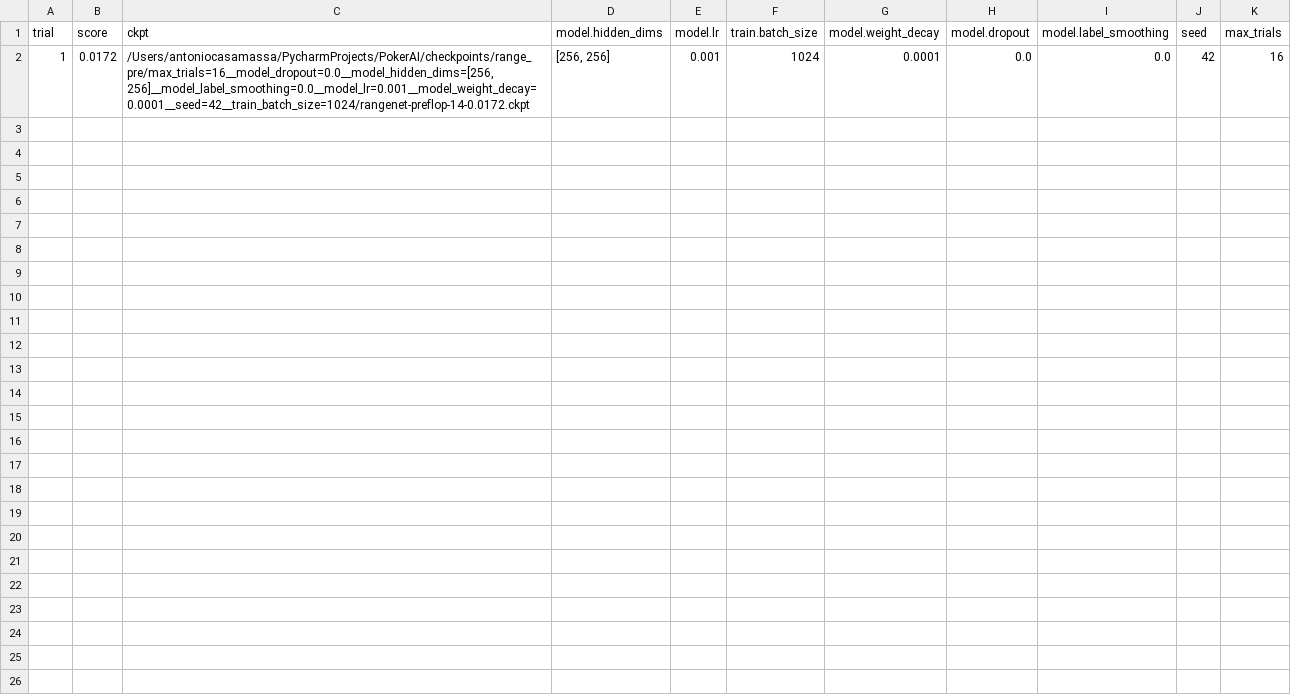
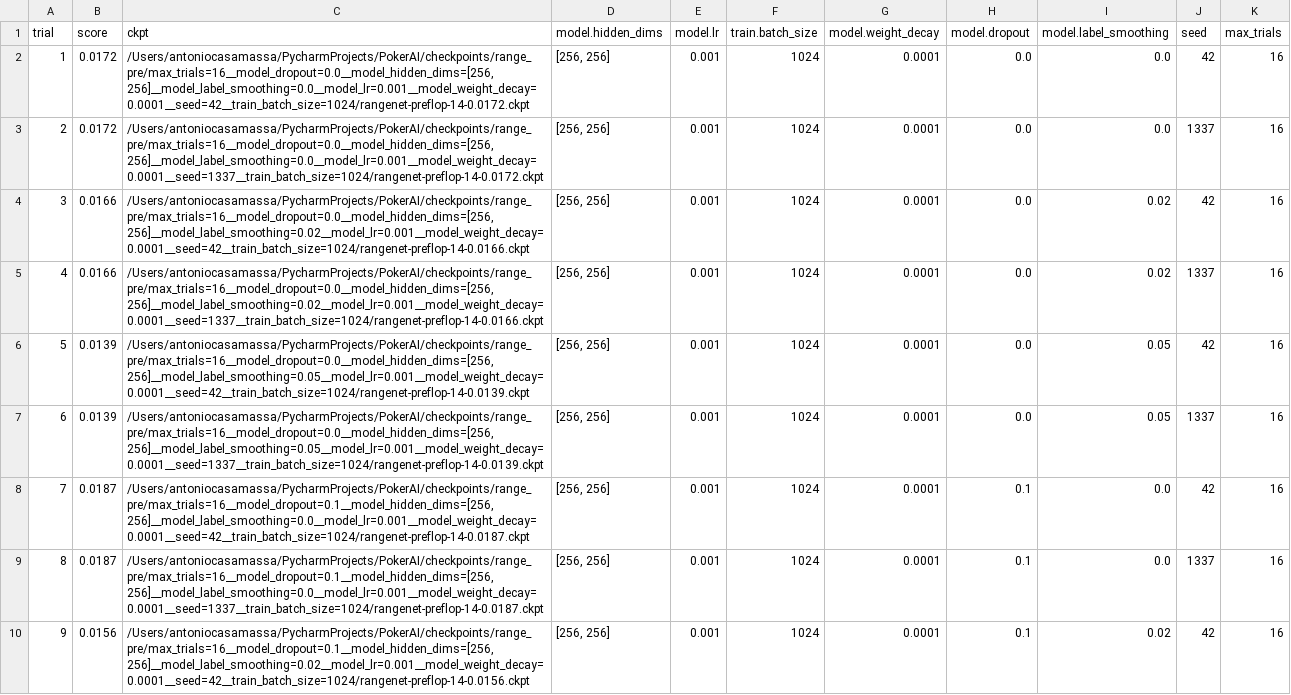
Before and after one commit to kazamazza/pokerai, a CSV file: checkpoints/range_pre/sweep_results.csv, drawn as a sheet; only a part is shown; the diff covers the shown part only.

Commit message:
preflop model

```diff
--- a/checkpoints/range_pre/sweep_results.csv
+++ b/checkpoints/range_pre/sweep_results.csv
@@ -2 +2,9 @@ trial,score,ckpt,model.hidden_dims,model.lr,train.batch_size,model.weight_decay,
 1,0.0172,"/Users/antoniocasamassa/PycharmProjects/PokerAI/checkpoints/range_pre/max_trials=16__model_dropout=0.0__model_hidden_dims=[256, 256]__model_label_smoothing=0.0__model_lr=0.001__model_weight_decay=0.0001__seed=42__train_batch_size=1024/rangenet-preflop-14-0.0172.ckpt","[256, 256]",0.001,1024,0.0001,0.0,0.0,42,16
+2,0.0172,"/Users/antoniocasamassa/PycharmProjects/PokerAI/checkpoints/range_pre/max_trials=16__model_dropout=0.0__model_hidden_dims=[256, 256]__model_label_smoothing=0.0__model_lr=0.001__model_weight_decay=0.0001__seed=1337__train_batch_size=1024/rangenet-preflop-14-0.0172.ckpt","[256, 256]",0.001,1024,0.0001,0.0,0.0,1337,16
+3,0.0166,"/Users/antoniocasamassa/PycharmProjects/PokerAI/checkpoints/range_pre/max_trials=16__model_dropout=0.0__model_hidden_dims=[256, 256]__model_label_smoothing=0.02__model_lr=0.001__model_weight_decay=0.0001__seed=42__train_batch_size=1024/rangenet-preflop-14-0.0166.ckpt","[256, 256]",0.001,1024,0.0001,0.0,0.02,42,16
+4,0.0166,"/Users/antoniocasamassa/PycharmProjects/PokerAI/checkpoints/range_pre/max_trials=16__model_dropout=0.0__model_hidden_dims=[256, 256]__model_label_smoothing=0.02__model_lr=0.001__model_weight_decay=0.0001__seed=1337__train_batch_size=1024/rangenet-preflop-14-0.0166.ckpt","[256, 256]",0.001,1024,0.0001,0.0,0.02,1337,16
+5,0.0139,"/Users/antoniocasamassa/PycharmProjects/PokerAI/checkpoints/range_pre/max_trials=16__model_dropout=0.0__model_hidden_dims=[256, 256]__model_label_smoothing=0.05__model_lr=0.001__model_weight_decay=0.0001__seed=42__train_batch_size=1024/rangenet-preflop-14-0.0139.ckpt","[256, 256]",0.001,1024,0.0001,0.0,0.05,42,16
+6,0.0139,"/Users/antoniocasamassa/PycharmProjects/PokerAI/checkpoints/range_pre/max_trials=16__model_dropout=0.0__model_hidden_dims=[256, 256]__model_label_smoothing=0.05__model_lr=0.001__model_weight_decay=0.0001__seed=1337__train_batch_size=1024/rangenet-preflop-14-0.0139.ckpt","[256, 256]",0.001,1024,0.0001,0.0,0.05,1337,16
+7,0.0187,"/Users/antoniocasamassa/PycharmProjects/PokerAI/checkpoints/range_pre/max_trials=16__model_dropout=0.1__model_hidden_dims=[256, 256]__model_label_smoothing=0.0__model_lr=0.001__model_weight_decay=0.0001__seed=42__train_batch_size=1024/rangenet-preflop-14-0.0187.ckpt","[256, 256]",0.001,1024,0.0001,0.1,0.0,42,16
+8,0.0187,"/Users/antoniocasamassa/PycharmProjects/PokerAI/checkpoints/range_pre/max_trials=16__model_dropout=0.1__model_hidden_dims=[256, 256]__model_label_smoothing=0.0__model_lr=0.001__model_weight_decay=0.0001__seed=1337__train_batch_size=1024/rangenet-preflop-14-0.0187.ckpt","[256, 256]",0.001,1024,0.0001,0.1,0.0,1337,16
+9,0.0156,"/Users/antoniocasamassa/PycharmProjects/PokerAI/checkpoints/range_pre/max_trials=16__model_dropout=0.1__model_hidden_dims=[256, 256]__model_label_smoothing=0.02__model_lr=0.001__model_weight_decay=0.0001__seed=42__train_batch_size=1024/rangenet-preflop-14-0.0156.ckpt","[256, 256]",0.001,1024,0.0001,0.1,0.02,42,16
```
Also changed, not shown: 7 added rows elsewhere in this file, 9 other files.
